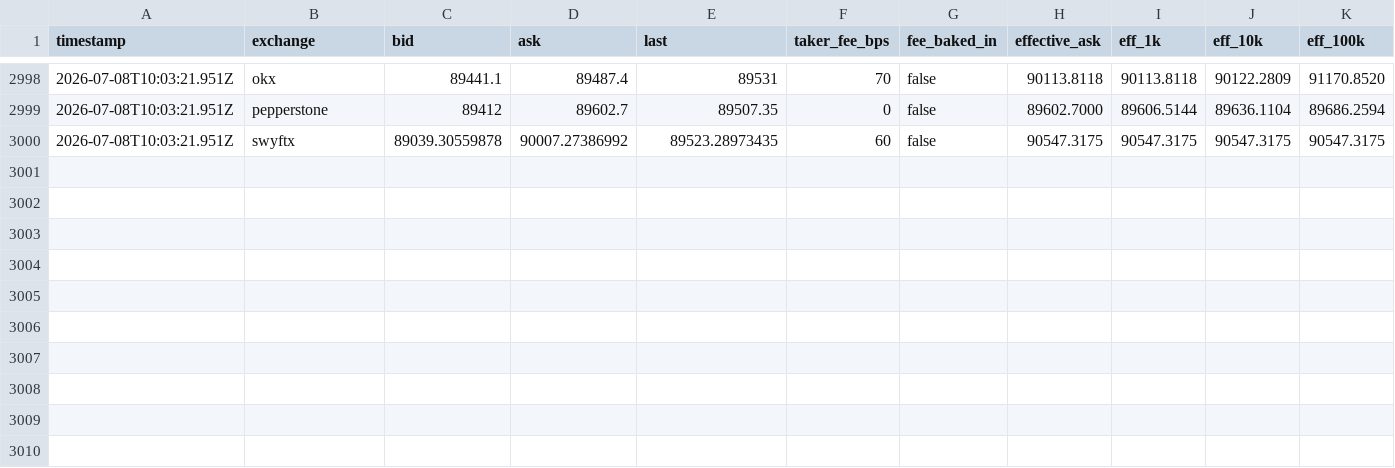
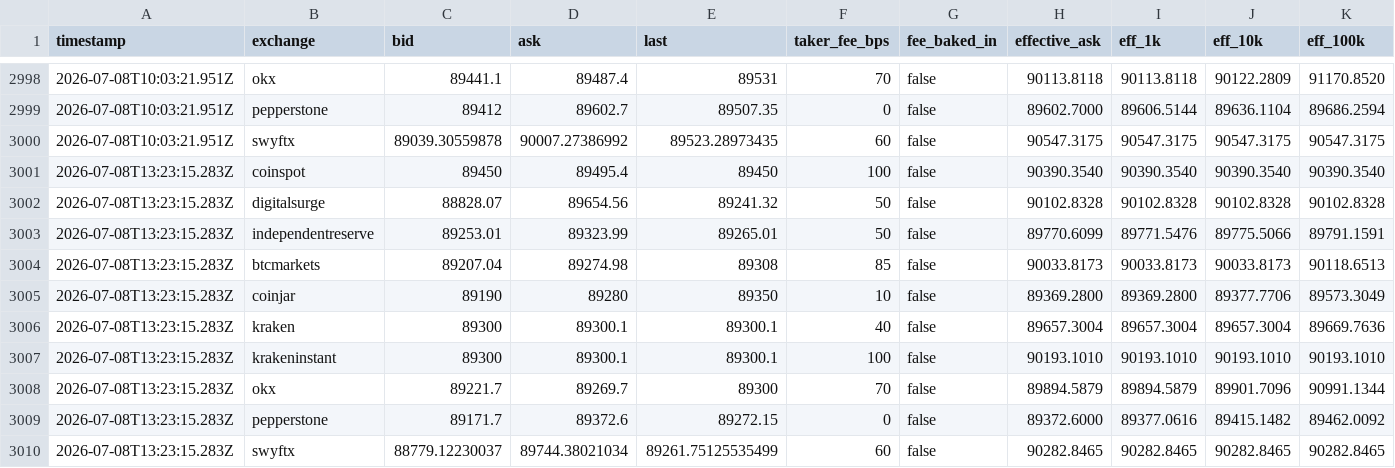
Before and after one commit to piyushpill-ai/crypto-dashboard, a CSV file: data/samples.csv, drawn as a sheet; only a part is shown, gaps mark what is left out; the diff names each change by its address in the sheet, - before the commit and + after, or states it on an @@ line.

```diff
--- a/data/samples.csv
+++ b/data/samples.csv
+row 3001: 2026-07-08T13:23:15.283Z | coinspot | 89450 | 89495.4 | 89450 | 100 | false | 90390.3540 | 90390.3540 | 90390.3540 | 90390.3540
+row 3002: 2026-07-08T13:23:15.283Z | digitalsurge | 88828.07 | 89654.56 | 89241.32 | 50 | false | 90102.8328 | 90102.8328 | 90102.8328 | 90102.8328
+row 3003: 2026-07-08T13:23:15.283Z | independentreserve | 89253.01 | 89323.99 | 89265.01 | 50 | false | 89770.6099 | 89771.5476 | 89775.5066 | 89791.1591
+row 3004: 2026-07-08T13:23:15.283Z | btcmarkets | 89207.04 | 89274.98 | 89308 | 85 | false | 90033.8173 | 90033.8173 | 90033.8173 | 90118.6513
+row 3005: 2026-07-08T13:23:15.283Z | coinjar | 89190 | 89280 | 89350 | 10 | false | 89369.2800 | 89369.2800 | 89377.7706 | 89573.3049
+row 3006: 2026-07-08T13:23:15.283Z | kraken | 89300 | 89300.1 | 89300.1 | 40 | false | 89657.3004 | 89657.3004 | 89657.3004 | 89669.7636
+row 3007: 2026-07-08T13:23:15.283Z | krakeninstant | 89300 | 89300.1 | 89300.1 | 100 | false | 90193.1010 | 90193.1010 | 90193.1010 | 90193.1010
+row 3008: 2026-07-08T13:23:15.283Z | okx | 89221.7 | 89269.7 | 89300 | 70 | false | 89894.5879 | 89894.5879 | 89901.7096 | 90991.1344
+row 3009: 2026-07-08T13:23:15.283Z | pepperstone | 89171.7 | 89372.6 | 89272.15 | 0 | false | 89372.6000 | 89377.0616 | 89415.1482 | 89462.0092
+row 3010: 2026-07-08T13:23:15.283Z | swyftx | 88779.12230037 | 89744.38021034 | 89261.75125535499 | 60 | false | 90282.8465 | 90282.8465 | 90282.8465 | 90282.8465
```
